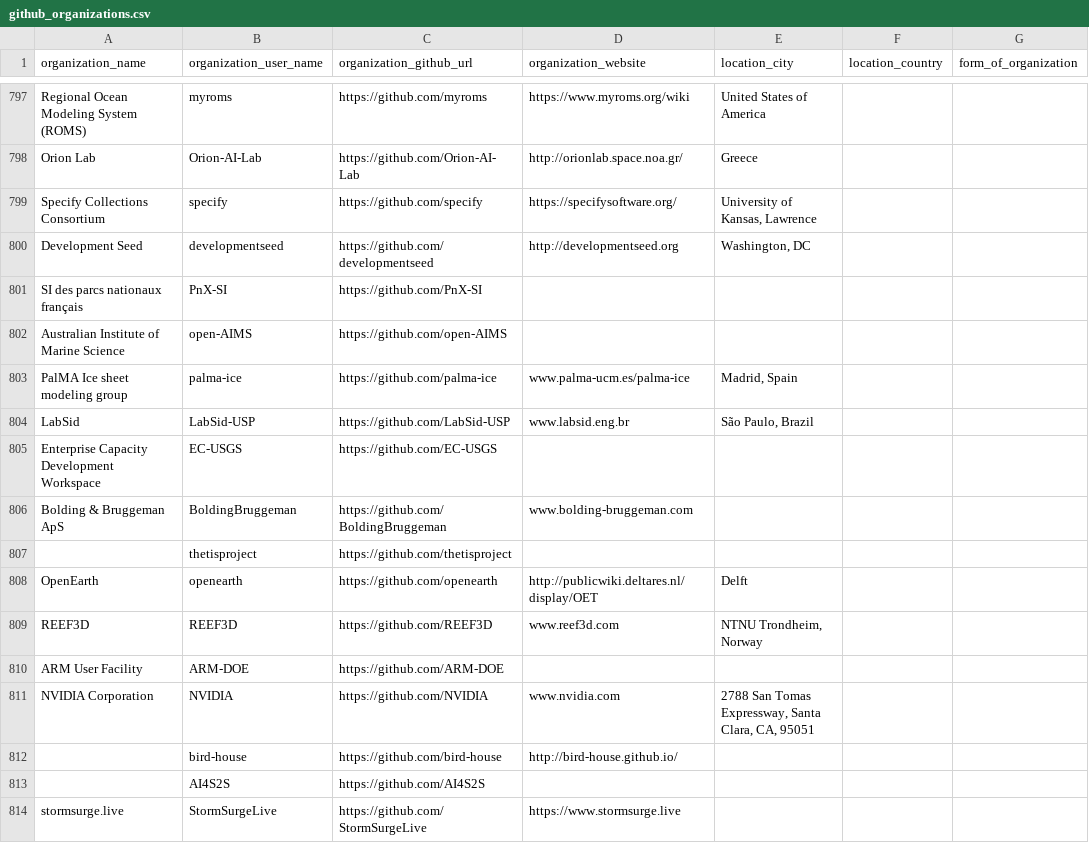
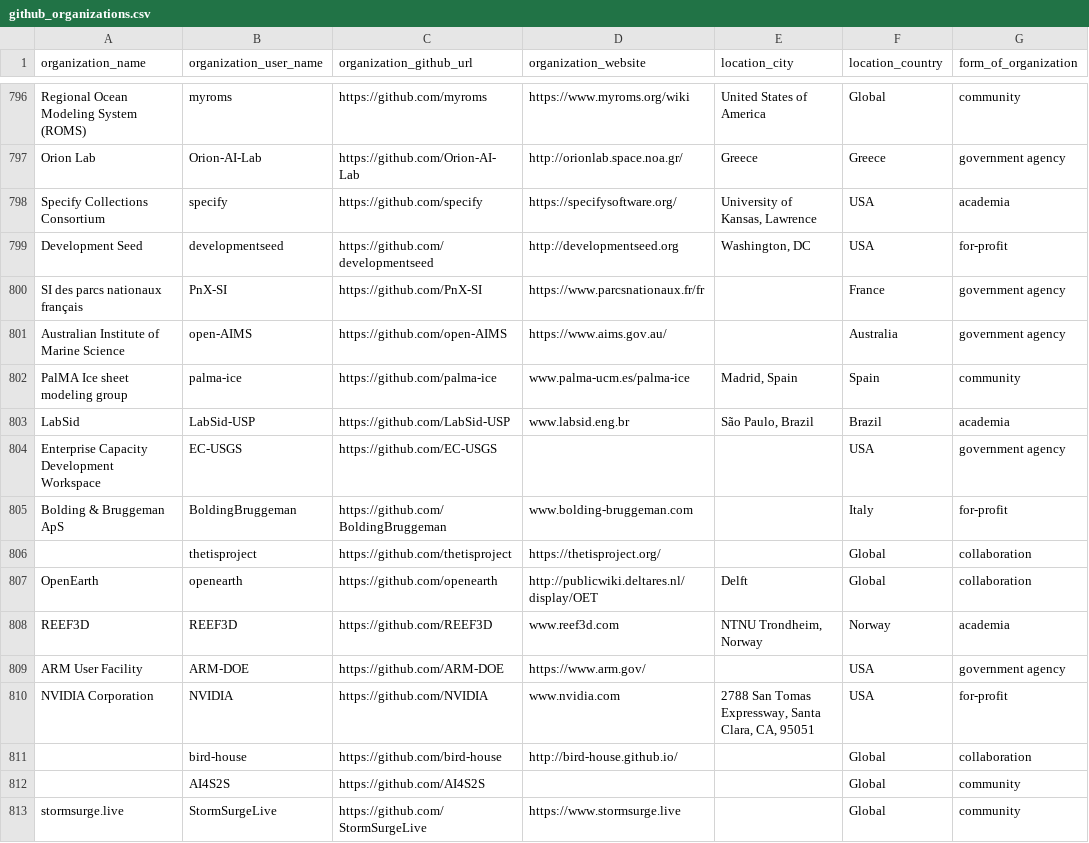
Before and after one commit to protontypes/AwesomeCure, a CSV file: csv/github_organizations.csv, drawn as a sheet; only a part is shown, gaps mark what is left out; addresses are those after the commit; the diff covers the shown part only; the diff names each change by its address in the sheet, - before the commit and + after, or states it on an @@ line.

```diff
--- a/csv/github_organizations.csv
+++ b/csv/github_organizations.csv
-F796 (location_country): (empty)
+F796 (location_country): Global
-G796 (form_of_organization): (empty)
+G796 (form_of_organization): community
-F797 (location_country): (empty)
+F797 (location_country): Greece
-G797 (form_of_organization): (empty)
+G797 (form_of_organization): government agency
-F798:F799 (location_country): (empty)
+F798:F799 (location_country): USA
-G798 (form_of_organization): (empty)
+G798 (form_of_organization): academia
-G799 (form_of_organization): (empty)
+G799 (form_of_organization): for-profit
-D800 (organization_website): (empty)
+D800 (organization_website): https://www.parcsnationaux.fr/fr
-F800 (location_country): (empty)
+F800 (location_country): France
-G800:G801 (form_of_organization): (empty)
+G800:G801 (form_of_organization): government agency
-D801 (organization_website): (empty)
+D801 (organization_website): https://www.aims.gov.au/
-F801 (location_country): (empty)
+F801 (location_country): Australia
-F802 (location_country): (empty)
+F802 (location_country): Spain
-G802 (form_of_organization): (empty)
+G802 (form_of_organization): community
-F803 (location_country): (empty)
+F803 (location_country): Brazil
-G803 (form_of_organization): (empty)
+G803 (form_of_organization): academia
-F804 (location_country): (empty)
+F804 (location_country): USA
-G804 (form_of_organization): (empty)
+G804 (form_of_organization): government agency
-F805 (location_country): (empty)
+F805 (location_country): Italy
-G805 (form_of_organization): (empty)
+G805 (form_of_organization): for-profit
-D806 (organization_website): (empty)
+D806 (organization_website): https://thetisproject.org/
-F806:F807 (location_country): (empty)
+F806:F807 (location_country): Global
-G806:G807 (form_of_organization): (empty)
+G806:G807 (form_of_organization): collaboration
-F808 (location_country): (empty)
+F808 (location_country): Norway
-G808 (form_of_organization): (empty)
+G808 (form_of_organization): academia
-D809 (organization_website): (empty)
+D809 (organization_website): https://www.arm.gov/
-F809:F810 (location_country): (empty)
+F809:F810 (location_country): USA
-G809 (form_of_organization): (empty)
+G809 (form_of_organization): government agency
-G810 (form_of_organization): (empty)
+G810 (form_of_organization): for-profit
-F811:F813 (location_country): (empty)
+F811:F813 (location_country): Global
-G811 (form_of_organization): (empty)
+G811 (form_of_organization): collaboration
-G812:G813 (form_of_organization): (empty)
+G812:G813 (form_of_organization): community
```
Also changed, not shown: 1 removed row and 97 edited cells elsewhere in this file.
